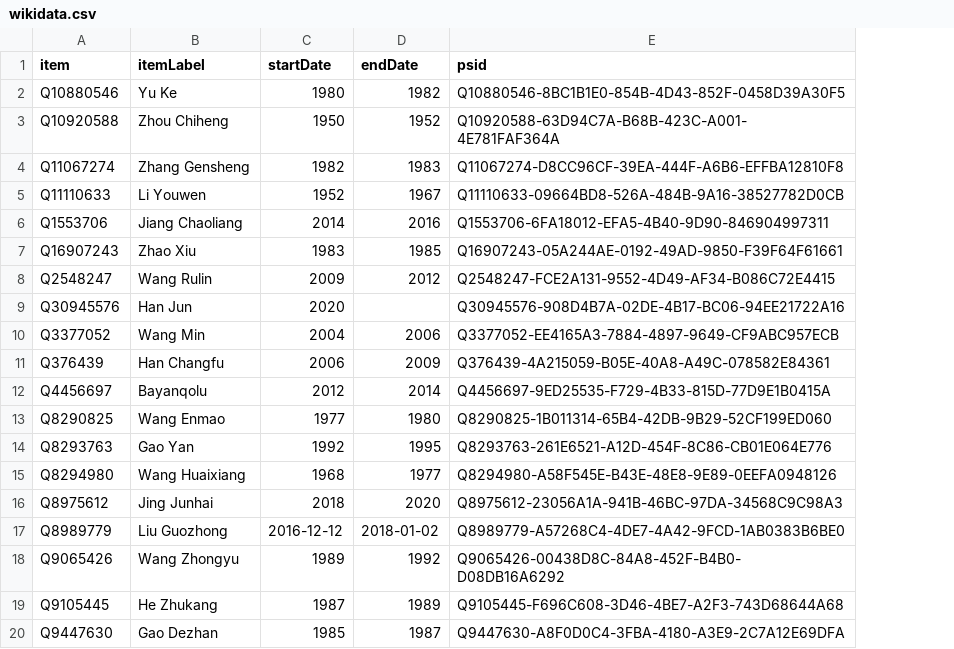
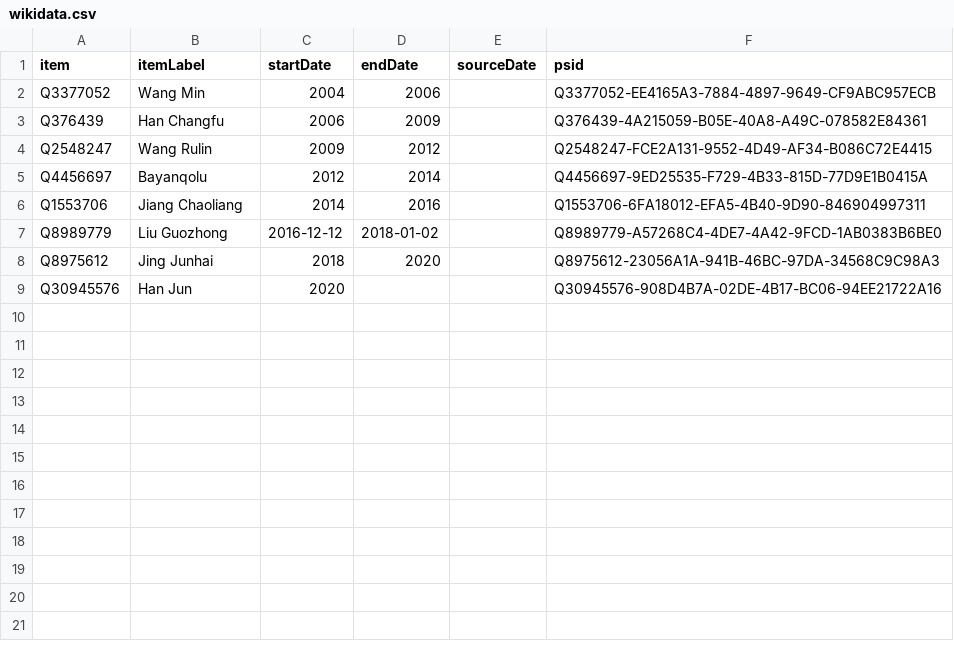
Before and after one commit to every-politician-scrapers/china-ministers, a CSV file: sources/governor-jilin/wikidata.csv, drawn as a sheet; removed rows and columns are numbered as before the commit, all else as after; the diff names each change by its address in the sheet, - before the commit and + after, or states it on an @@ line.

Commit message:
Compare external sources to Wikidata

```diff
--- a/sources/governor-jilin/wikidata.csv
+++ b/sources/governor-jilin/wikidata.csv
+column E (sourceDate), empty
-row 2: Q10880546 | Yu Ke | 1980 | 1982 | Q10880546-8BC1B1E0-854B-4D43-852F-0458D39A30F5
-row 3: Q10920588 | Zhou Chiheng | 1950 | 1952 | Q10920588-63D94C7A-B68B-423C-A001-4E781FAF364A
-row 4: Q11067274 | Zhang Gensheng | 1982 | 1983 | Q11067274-D8CC96CF-39EA-444F-A6B6-EFFBA12810F8
-row 5: Q11110633 | Li Youwen | 1952 | 1967 | Q11110633-09664BD8-526A-484B-9A16-38527782D0CB
-row 7: Q16907243 | Zhao Xiu | 1983 | 1985 | Q16907243-05A244AE-0192-49AD-9850-F39F64F61661
@@ row 8 moved to row 4: Q2548247 @@
-row 13: Q8290825 | Wang Enmao | 1977 | 1980 | Q8290825-1B011314-65B4-42DB-9B29-52CF199ED060
-row 14: Q8293763 | Gao Yan | 1992 | 1995 | Q8293763-261E6521-A12D-454F-8C86-CB01E064E776
-row 15: Q8294980 | Wang Huaixiang | 1968 | 1977 | Q8294980-A58F545E-B43E-48E8-9E89-0EEFA0948126
@@ row 17 moved to row 7: Q8989779 @@
-row 18: Q9065426 | Wang Zhongyu | 1989 | 1992 | Q9065426-00438D8C-84A8-452F-B4B0-D08DB16A6292
-row 19: Q9105445 | He Zhukang | 1987 | 1989 | Q9105445-F696C608-3D46-4BE7-A2F3-743D68644A68
-row 20: Q9447630 | Gao Dezhan | 1985 | 1987 | Q9447630-A8F0D0C4-3FBA-4180-A3E9-2C7A12E69DFA
```
Also changed, not shown: sources/chief-of-staff-enwiki/wikidata.csv, sources/governor-jilin/scraped.csv, 5 other files.
